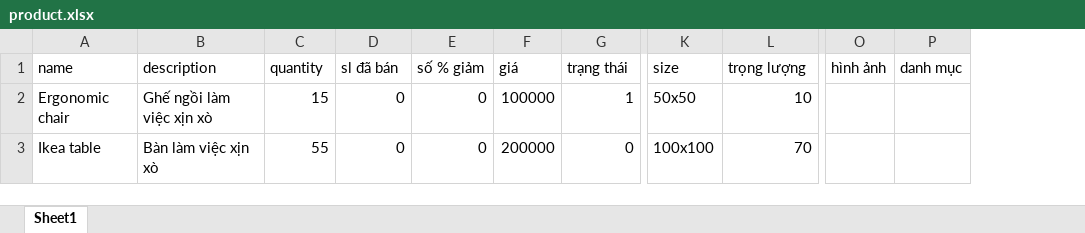
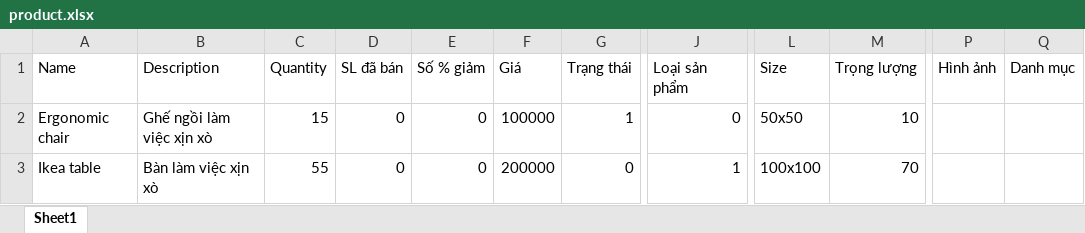
Before and after one commit to caibanThinh200/fnt_v2_be, an Excel workbook: furniture_v2_be/src/UploadFiles/product.xlsx, sheet Sheet1, drawn as a sheet; only a part is shown, gaps mark what is left out; values as stored, in another font and other column widths than the file's, no borders; removed rows and columns are numbered as before the commit, all else as after; the diff covers the shown part only; the diff names each change by its address in the sheet, - before the commit and + after, or states it on an @@ line.

Commit message:
Add product type and accessory

```diff
--- a/furniture_v2_be/src/UploadFiles/product.xlsx (sheet Sheet1)
+++ b/furniture_v2_be/src/UploadFiles/product.xlsx (sheet Sheet1)
+column J (Loại sản phẩm), rows 2-3: 0 | 1
-column O (hình ảnh), empty
-column P (danh mục), empty
+column P (Hình ảnh), empty
+column Q (Danh mục), empty
-A1: name
+A1: Name
-B1: description
+B1: Description
-C1: quantity
+C1: Quantity
-D1: sl đã bán
+D1: SL đã bán
-E1: số % giảm
+E1: Số % giảm
-F1: giá
+F1: Giá
-G1: trạng thái
+G1: Trạng thái
-L1: size
+L1: Size
-M1: trọng lượng
+M1: Trọng lượng
```
Also changed, not shown: 1 edited cell elsewhere in this sheet, 39 other files.
